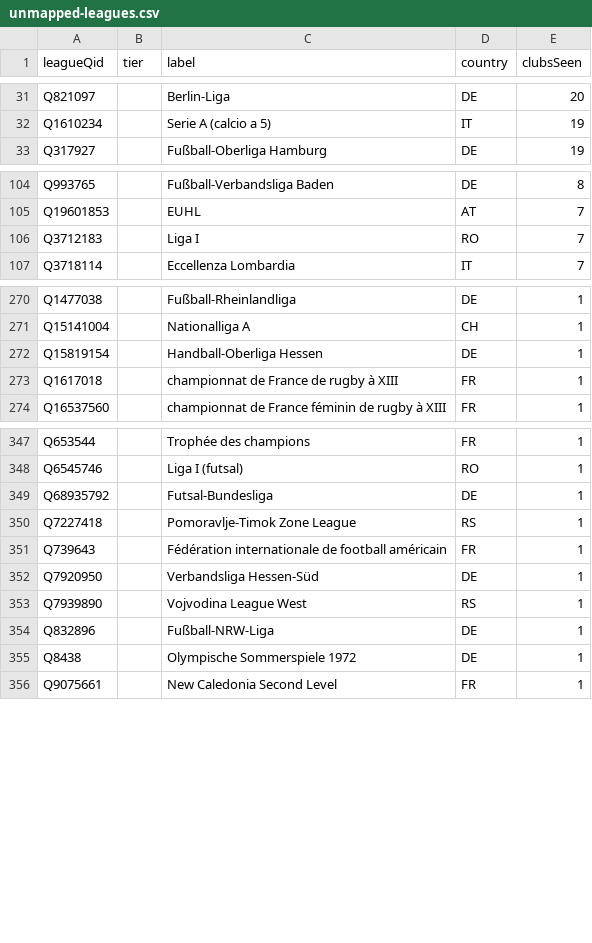
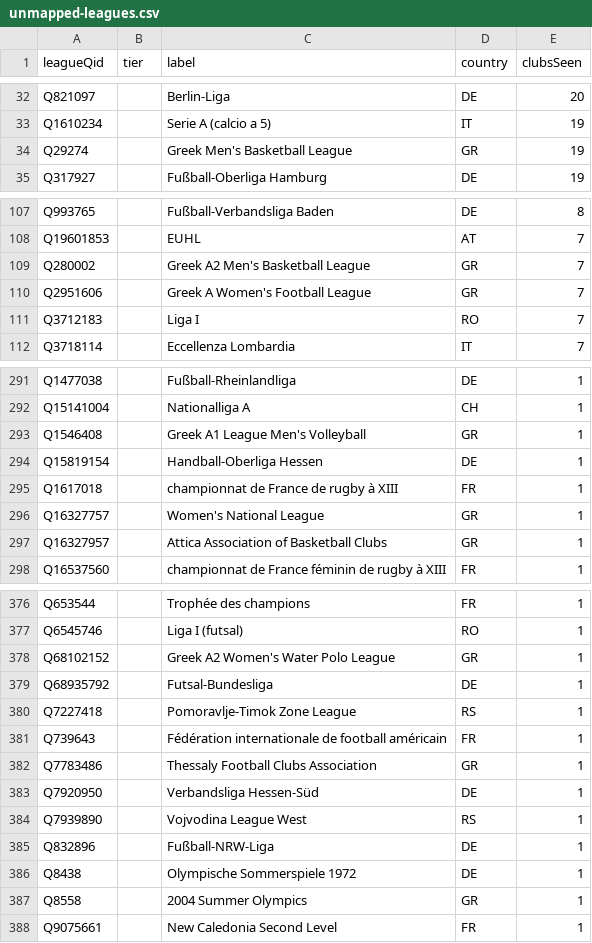
Before and after one commit to AlexGrozavul/Football, a CSV file: data/clubs/unmapped-leagues.csv, drawn as a sheet; only a part is shown, gaps mark what is left out; the diff covers the shown part only.

```diff
--- a/data/clubs/unmapped-leagues.csv
+++ b/data/clubs/unmapped-leagues.csv
@@ -32,2 +33,3 @@ Q821097,,Berlin-Liga,DE,20
 Q1610234,,Serie A (calcio a 5),IT,19
+Q29274,,Greek Men's Basketball League,GR,19
 Q317927,,Fußball-Oberliga Hamburg,DE,19
@@ -105,2 +108,4 @@ Q993765,,Fußball-Verbandsliga Baden,DE,8
 Q19601853,,EUHL,AT,7
+Q280002,,Greek A2 Men's Basketball League,GR,7
+Q2951606,,Greek A Women's Football League,GR,7
 Q3712183,,Liga I,RO,7
@@ -271,4 +292,7 @@ Q1477038,,Fußball-Rheinlandliga,DE,1
 Q15141004,,Nationalliga A,CH,1
+Q1546408,,Greek A1 League Men's Volleyball,GR,1
 Q15819154,,Handball-Oberliga Hessen,DE,1
 Q1617018,,championnat de France de rugby à XIII,FR,1
+Q16327757,,Women's National League,GR,1
+Q16327957,,Attica Association of Basketball Clubs,GR,1
 Q16537560,,championnat de France féminin de rugby à XIII,FR,1
@@ -348,2 +377,3 @@ Q653544,,Trophée des champions,FR,1
 Q6545746,,Liga I (futsal),RO,1
+Q68102152,,Greek A2 Women's Water Polo League,GR,1
 Q68935792,,Futsal-Bundesliga,DE,1
@@ -351,2 +381,3 @@ Q7227418,,Pomoravlje-Timok Zone League,RS,1
 Q739643,,Fédération internationale de football américain,FR,1
+Q7783486,,Thessaly Football Clubs Association,GR,1
 Q7920950,,Verbandsliga Hessen-Süd,DE,1
@@ -355,2 +386,3 @@ Q832896,,Fußball-NRW-Liga,DE,1
 Q8438,,Olympische Sommerspiele 1972,DE,1
+Q8558,,2004 Summer Olympics,GR,1
 Q9075661,,New Caledonia Second Level,FR,1
```
Also changed, not shown: 23 added rows and 3 edited cells elsewhere in this file, 2 other files.
